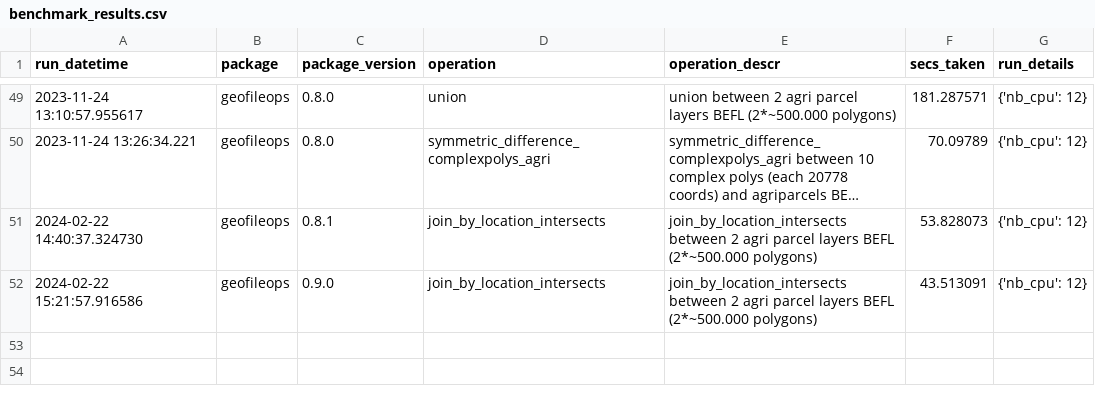
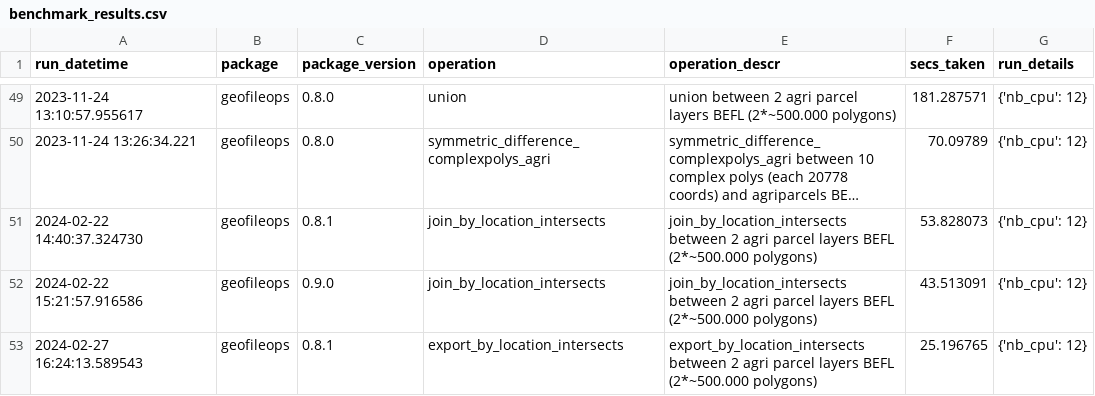
Before and after one commit to geofileops/geofileops, a CSV file: benchmark/results/benchmark_results.csv, drawn as a sheet; only a part is shown, gaps mark what is left out; long unchanged cells end in …; the diff names each change by its address in the sheet, - before the commit and + after, or states it on an @@ line.

Commit message:
Add results for export_by_location_intersects benchmark

```diff
--- a/benchmark/results/benchmark_results.csv
+++ b/benchmark/results/benchmark_results.csv
+row 53: 2024-02-27 16:24:13.589543 | geofileops | 0.8.1 | export_by_location_intersects | export_by_location_intersects between 2 agri parcel layers BEFL (2*~500.000 polygons) | 25.196765 | {'nb_cpu': 12}
```
Also changed, not shown: 2 other files.
